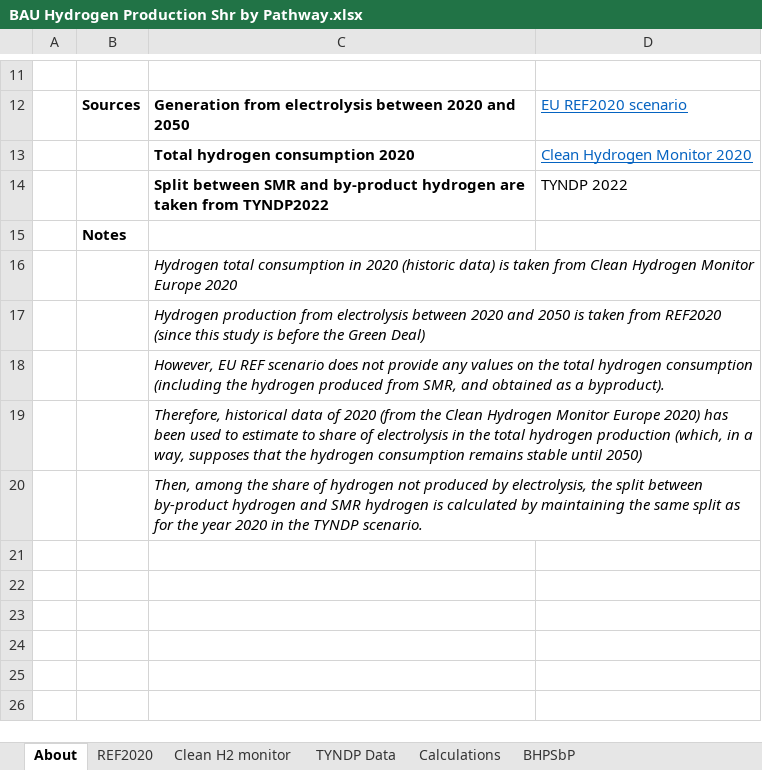
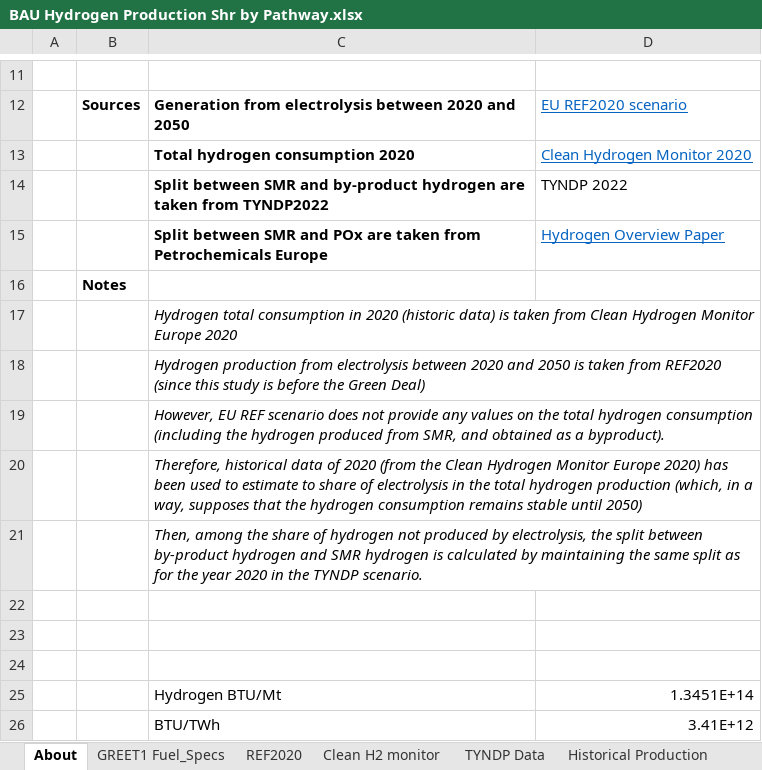
Before and after one commit to EnergyInnovation/eps-eu, an Excel workbook: InputData/hydgn/BHPSbP/BAU Hydrogen Production Shr by Pathway.xlsx, sheet About, drawn as a sheet; only a part is shown, gaps mark what is left out; values as stored, in another font and other column widths than the file's, no borders; charts and pictures not drawn; the diff names each change by its address in the sheet, - before the commit and + after, or states it on an @@ line.

Commit message:
Modifies hydgn input files to change thermochemical water splitting to POx production

```diff
--- a/InputData/hydgn/BHPSbP/BAU Hydrogen Production Shr by Pathway.xlsx (sheet About)
+++ b/InputData/hydgn/BHPSbP/BAU Hydrogen Production Shr by Pathway.xlsx (sheet About)
+sheet tab: GREET1 Fuel_Specs
+sheet tab: Historical Production
+row 15:  |  | Split between SMR and POx are taken from Petrochemicals Europe | Hydrogen Overview Paper
+row 22: (empty)
+row 23: (empty)
+row 24: (empty)
+row 25:  |  | Hydrogen BTU/Mt | 1.3451E+14
+row 26:  |  | BTU/TWh | 3.41E+12
```
Also changed, not shown: sheet BHPSbP, sheet Calculations, charts or pictures, InputData/hydgn/HPEC/Hydrogen Production Eqpt Costs.xlsx, InputData/hydgn/HPEbP/Hydgn Production Eff by Pathway.xlsx, 10 other files.
